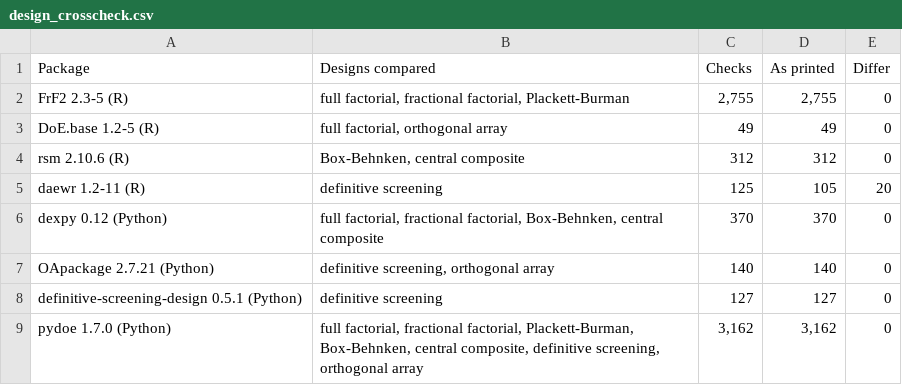
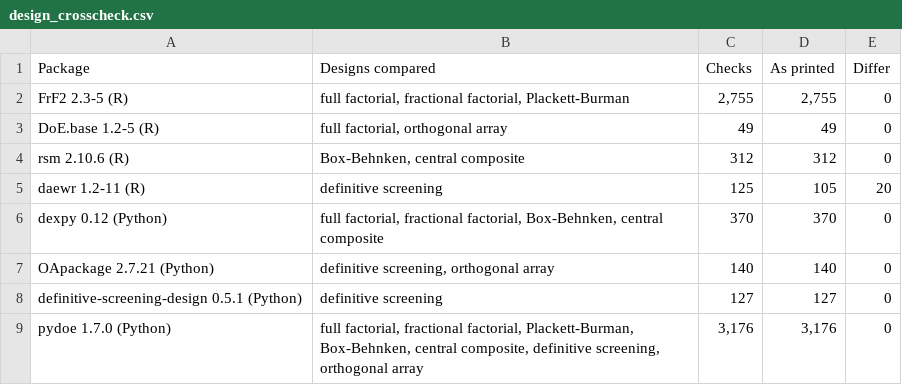
Before and after one commit to kgdunn/process-improve, a CSV file: docs/validation/design_crosscheck.csv, drawn as a sheet.

```diff
--- a/docs/validation/design_crosscheck.csv
+++ b/docs/validation/design_crosscheck.csv
@@ -8,2 +8,2 @@ OApackage 2.7.21 (Python),"definitive screening, orthogonal array",140,140,0
 definitive-screening-design 0.5.1 (Python),definitive screening,127,127,0
-pydoe 1.7.0 (Python),"full factorial, fractional factorial, Plackett-Burman, Box-Behnken, central composite, definitive screening, orthogonal array","3,162","3,162",0
+pydoe 1.7.0 (Python),"full factorial, fractional factorial, Plackett-Burman, Box-Behnken, central composite, definitive screening, orthogonal array","3,176","3,176",0
```
Also changed, not shown: 6 other files.
